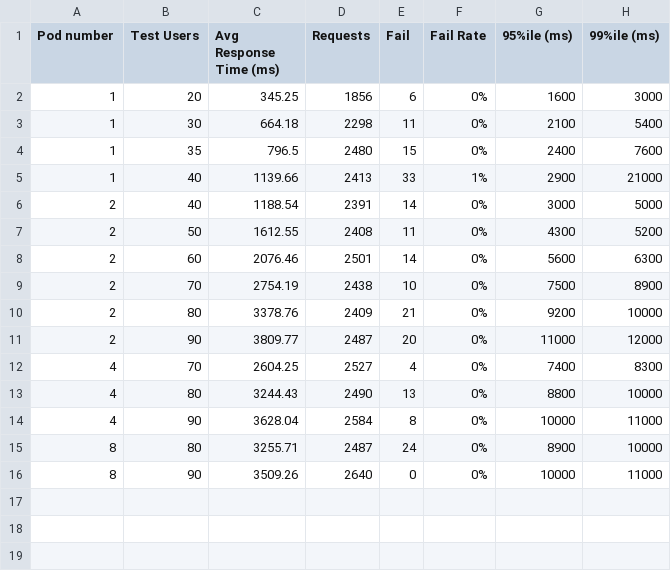
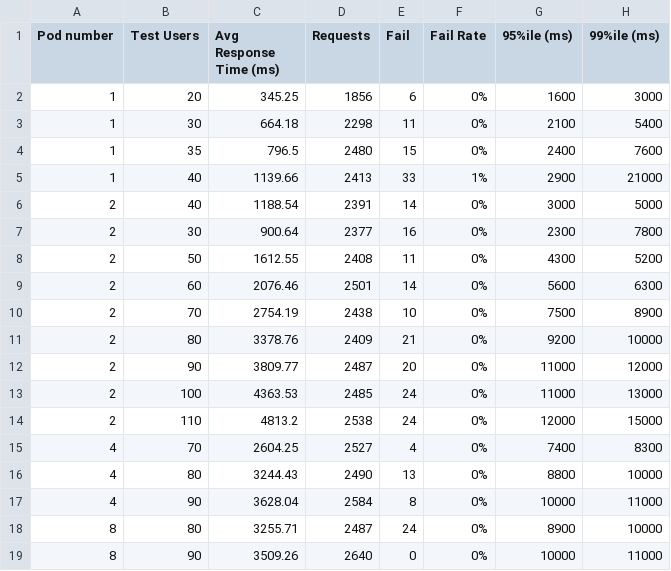
Before and after one commit to monash-yluo/smartpark-api, a CSV file: locust_result/pod_performance_sustainable_load.csv, drawn as a sheet.

```diff
--- a/locust_result/pod_performance_sustainable_load.csv
+++ b/locust_result/pod_performance_sustainable_load.csv
@@ -6,2 +6,3 @@ Pod number,Test Users,Avg Response Time (ms),Requests,Fail,Fail Rate,95%ile (ms)
 2,40,1188.54,2391,14,0%,3000,5000
+2,30,900.64,2377,16,0%,2300,7800
 2,50,1612.55,2408,11,0%,4300,5200
@@ -11,2 +12,4 @@ Pod number,Test Users,Avg Response Time (ms),Requests,Fail,Fail Rate,95%ile (ms)
 2,90,3809.77,2487,20,0%,11000,12000
+2,100,4363.53,2485,24,0%,11000,13000
+2,110,4813.2,2538,24,0%,12000,15000
 4,70,2604.25,2527,4,0%,7400,8300
```
Also changed, not shown: 4 other files.
